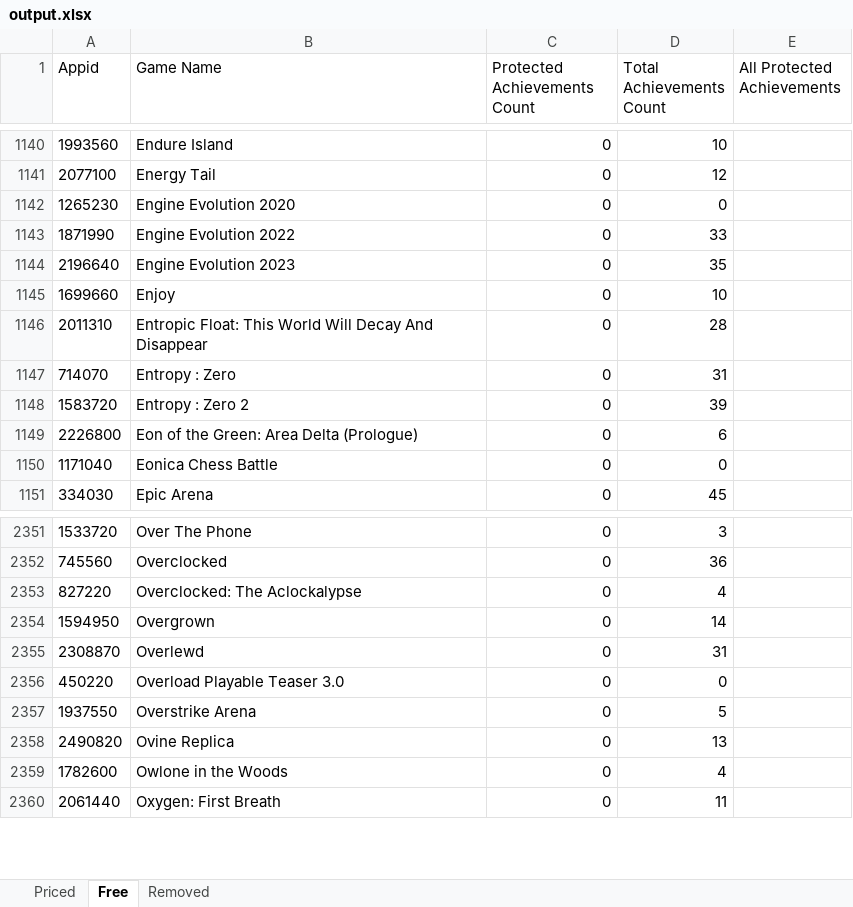
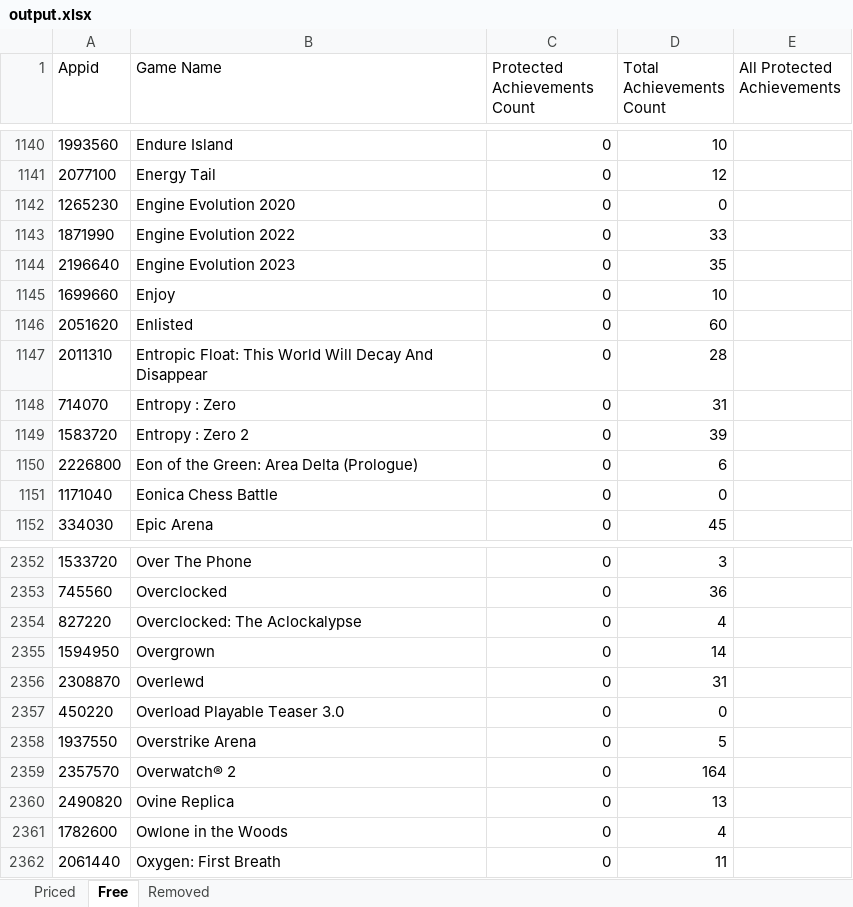
Before and after one commit to rejedai/protected_steam_achievements_info, an Excel workbook: output.xlsx, sheet Free, drawn as a sheet; only a part is shown, gaps mark what is left out; values as stored, in another font and other column widths than the file's, no borders; the diff names each change by its address in the sheet, - before the commit and + after, or states it on an @@ line.

```diff
--- a/output.xlsx (sheet Free)
+++ b/output.xlsx (sheet Free)
+row 1146: 2051620 | Enlisted | 0 | 60
+row 2359: 2357570 | Overwatch® 2 | 0 | 164
```
Also changed, not shown: sheet Priced, sheet Removed.
